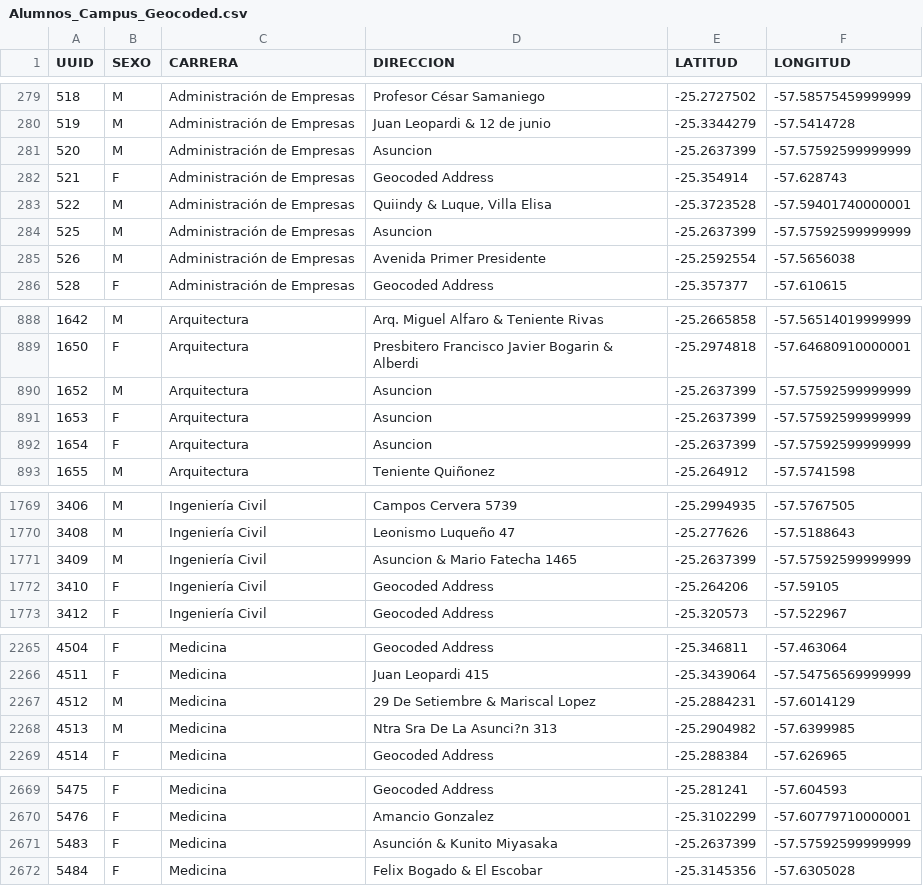
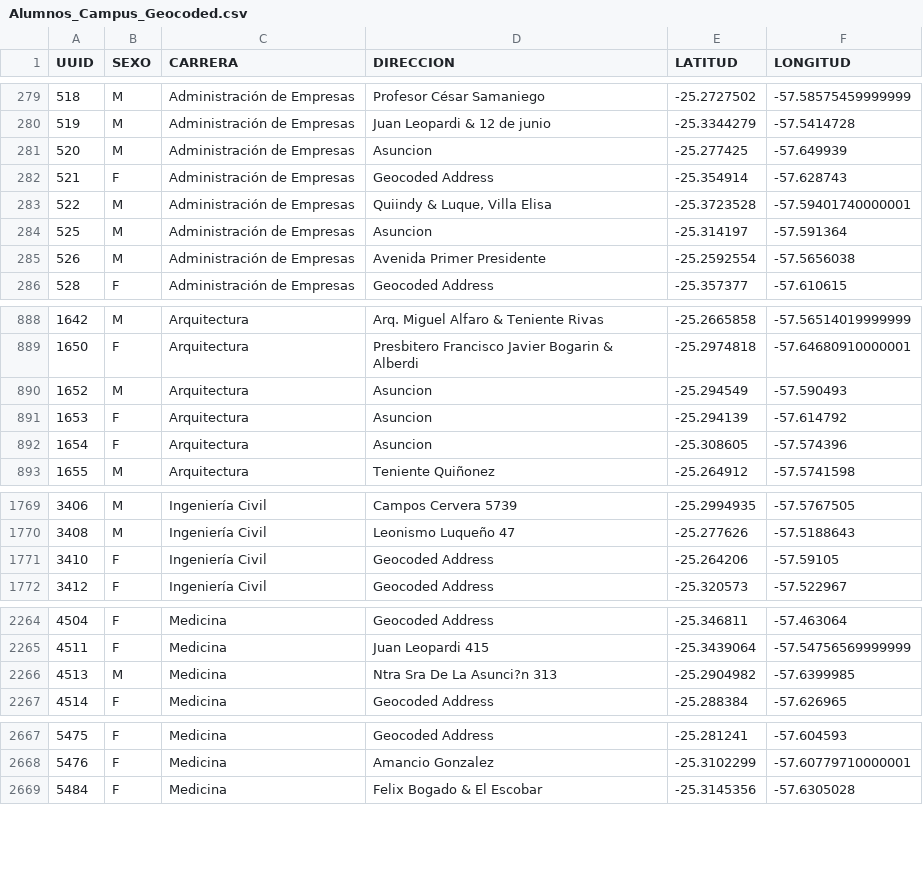
Before and after one commit to elolugo/Ucarpooling_simulator, a CSV file: source_data/Alumnos_Campus_Geocoded.csv, drawn as a sheet; only a part is shown, gaps mark what is left out; the diff covers the shown part only.

```diff
--- a/source_data/Alumnos_Campus_Geocoded.csv
+++ b/source_data/Alumnos_Campus_Geocoded.csv
@@ -280,6 +280,6 @@ UUID;SEXO;CARRERA;DIRECCION;LATITUD;LONGITUD
 519;M;Administración de Empresas;Juan Leopardi & 12 de junio;-25.3344279;-57.5414728
-520;M;Administración de Empresas;Asuncion;-25.2637399;-57.57592599999999
+520;M;Administración de Empresas;Asuncion;-25.277425;-57.649939
 521;F;Administración de Empresas;Geocoded Address;-25.354914;-57.628743
 522;M;Administración de Empresas;Quiindy & Luque, Villa Elisa;-25.3723528;-57.59401740000001
-525;M;Administración de Empresas;Asuncion;-25.2637399;-57.57592599999999
+525;M;Administración de Empresas;Asuncion;-25.314197;-57.591364
 526;M;Administración de Empresas;Avenida Primer Presidente;-25.2592554;-57.5656038
@@ -889,5 +889,5 @@ UUID;SEXO;CARRERA;DIRECCION;LATITUD;LONGITUD
 1650;F;Arquitectura;Presbitero Francisco Javier Bogarin & Alberdi;-25.2974818;-57.64680910000001
-1652;M;Arquitectura;Asuncion;-25.2637399;-57.57592599999999
-1653;F;Arquitectura;Asuncion;-25.2637399;-57.57592599999999
-1654;F;Arquitectura;Asuncion;-25.2637399;-57.57592599999999
+1652;M;Arquitectura;Asuncion;-25.294549;-57.590493
+1653;F;Arquitectura;Asuncion;-25.294139;-57.614792
+1654;F;Arquitectura;Asuncion;-25.308605;-57.574396
 1655;M;Arquitectura;Teniente Quiñonez;-25.264912;-57.5741598
@@ -1770,3 +1770,2 @@ UUID;SEXO;CARRERA;DIRECCION;LATITUD;LONGITUD
 3408;M;Ingeniería Civil;Leonismo Luqueño 47;-25.277626;-57.5188643
-3409;M;Ingeniería Civil;Asuncion & Mario Fatecha 1465;-25.2637399;-57.57592599999999
 3410;F;Ingeniería Civil;Geocoded Address;-25.264206;-57.59105
@@ -2266,3 +2265,2 @@ UUID;SEXO;CARRERA;DIRECCION;LATITUD;LONGITUD
 4511;F;Medicina;Juan Leopardi 415;-25.3439064;-57.54756569999999
-4512;M;Medicina;29 De Setiembre & Mariscal Lopez;-25.2884231;-57.6014129
 4513;M;Medicina;Ntra Sra De La Asunci?n 313;-25.2904982;-57.6399985
@@ -2670,3 +2668,2 @@ UUID;SEXO;CARRERA;DIRECCION;LATITUD;LONGITUD
 5476;F;Medicina;Amancio Gonzalez;-25.3102299;-57.60779710000001
-5483;F;Medicina;Asunción & Kunito Miyasaka;-25.2637399;-57.57592599999999
 5484;F;Medicina;Felix Bogado & El Escobar;-25.3145356;-57.6305028
```
Also changed, not shown: 129 edited cells elsewhere in this file, 4 other files.
